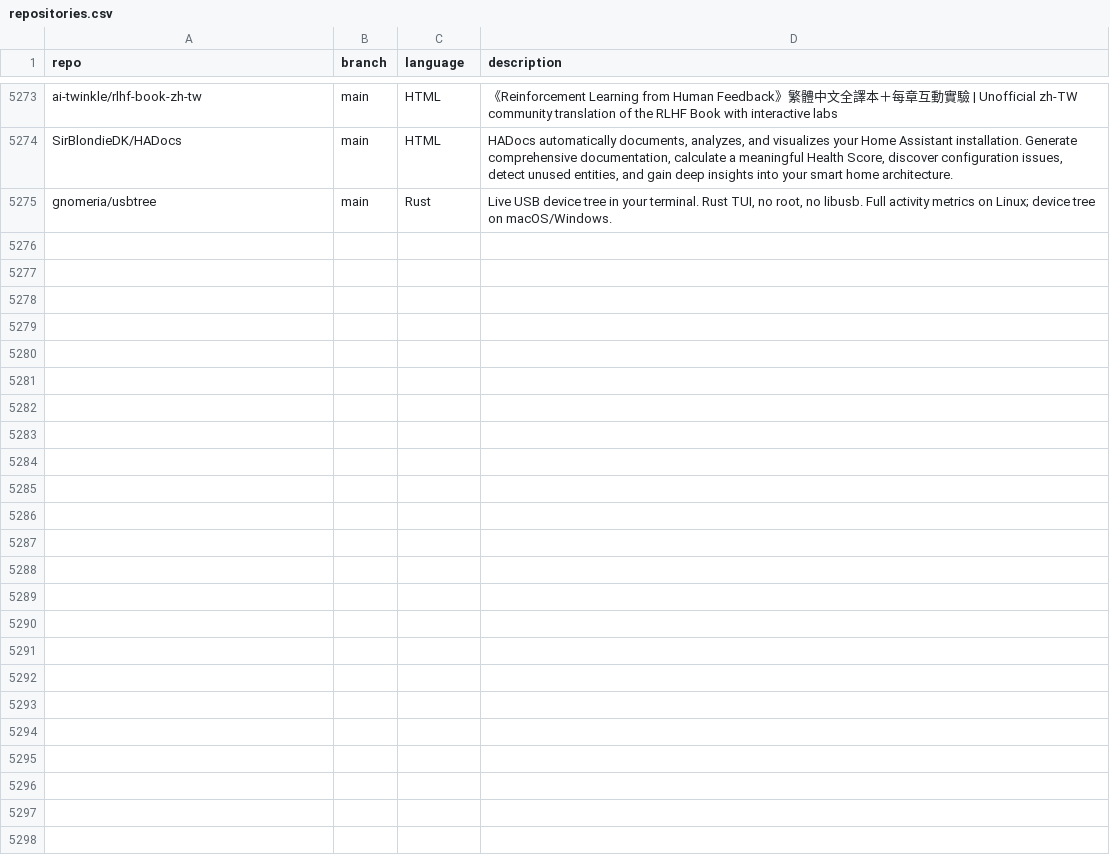
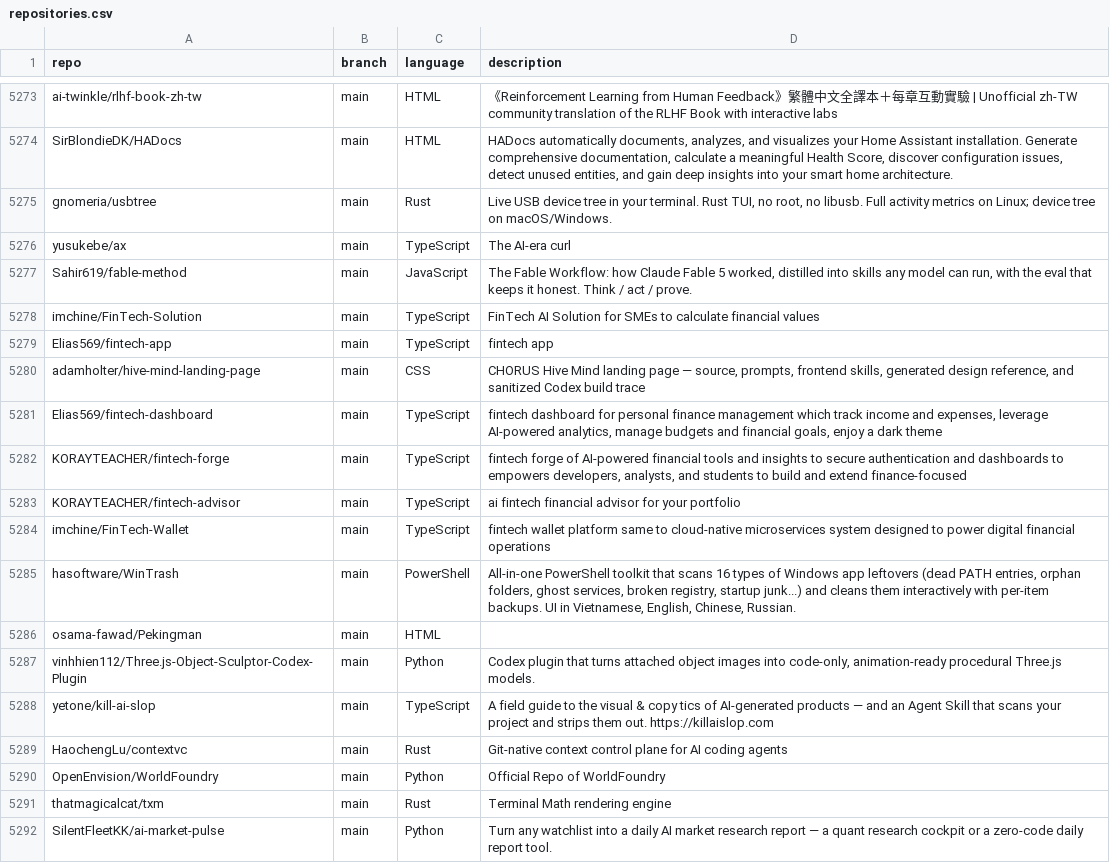
Before and after one commit to hedashuaibi/ct-githubtree-fbf8a93b, a CSV file: _data/repositories.csv, drawn as a sheet; only a part is shown, gaps mark what is left out.

Commit message:
chore: added 17 new repos

```diff
--- a/_data/repositories.csv
+++ b/_data/repositories.csv
@@ -5275 +5275,18 @@ SirBlondieDK/HADocs,main,HTML,"HADocs automatically documents, analyzes, and vis
 gnomeria/usbtree,main,Rust,"Live USB device tree in your terminal. Rust TUI, no root, no libusb. Full activity metrics on Linux; device tree on macOS/Windows."
+yusukebe/ax,main,TypeScript,"The AI-era curl"
+Sahir619/fable-method,main,JavaScript,"The Fable Workflow: how Claude Fable 5 worked, distilled into skills any model can run, with the eval that keeps it honest. Think / act / prove."
+imchine/FinTech-Solution,main,TypeScript,"FinTech AI Solution for SMEs to calculate financial values"
+Elias569/fintech-app,main,TypeScript,"fintech app "
+adamholter/hive-mind-landing-page,main,CSS,"CHORUS Hive Mind landing page — source, prompts, frontend skills, generated design reference, and sanitized Codex build trace"
+Elias569/fintech-dashboard,main,TypeScript,"fintech dashboard for personal finance management which track income and expenses, leverage AI-powered analytics, manage budgets and financial goals, enjoy a dark theme"
+KORAYTEACHER/fintech-forge,main,TypeScript,"fintech forge of AI-powered financial tools and insights to secure authentication and dashboards to empowers developers, analysts, and students to build and extend finance-focused "
+KORAYTEACHER/fintech-advisor,main,TypeScript,"ai fintech financial advisor for your portfolio"
+imchine/FinTech-Wallet,main,TypeScript,"fintech wallet platform same to cloud-native microservices system designed to power digital financial operations"
+hasoftware/WinTrash,main,PowerShell,"All-in-one PowerShell toolkit that scans 16 types of Windows app leftovers (dead PATH entries, orphan folders, ghost services, broken registry, startup junk...) and cleans them interactively with per-item backups. UI in Vietnamese, English, Chinese, Russian."
+osama-fawad/Pekingman,main,HTML,""
+vinhhien112/Three.js-Object-Sculptor-Codex-Plugin,main,Python,"Codex plugin that turns attached object images into code-only, animation-ready procedural Three.js models."
+yetone/kill-ai-slop,main,TypeScript,"A field guide to the visual & copy tics of AI-generated products — and an Agent Skill that scans your project and strips them out. https://killaislop.com"
+HaochengLu/contextvc,main,Rust,"Git-native context control plane for AI coding agents"
+OpenEnvision/WorldFoundry,main,Python,"Official Repo of WorldFoundry"
+thatmagicalcat/txm,main,Rust,"Terminal Math rendering engine"
+SilentFleetKK/ai-market-pulse,main,Python,"Turn any watchlist into a daily AI market research report — a quant research cockpit or a zero-code daily report tool."
```
